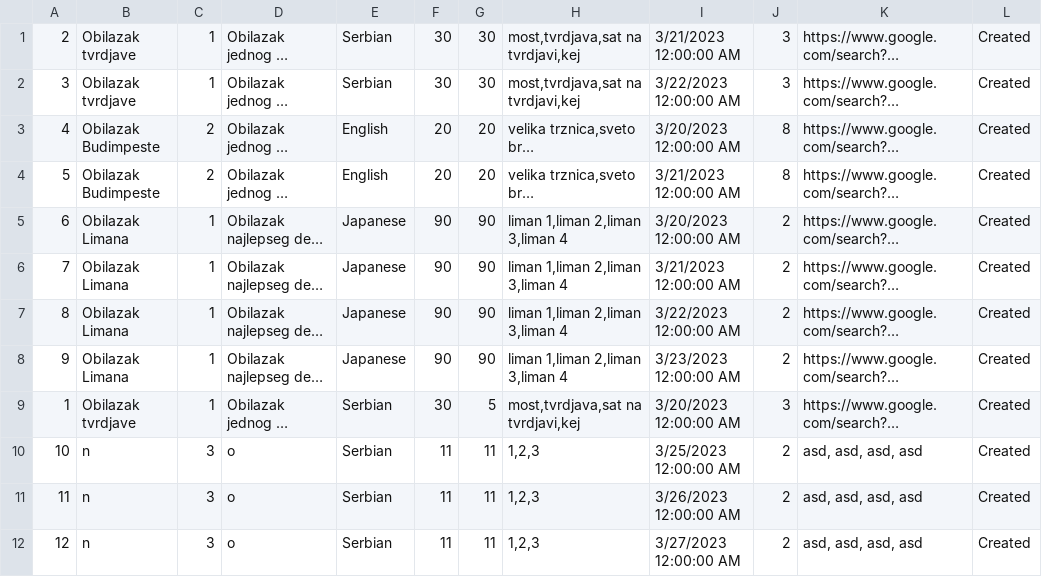
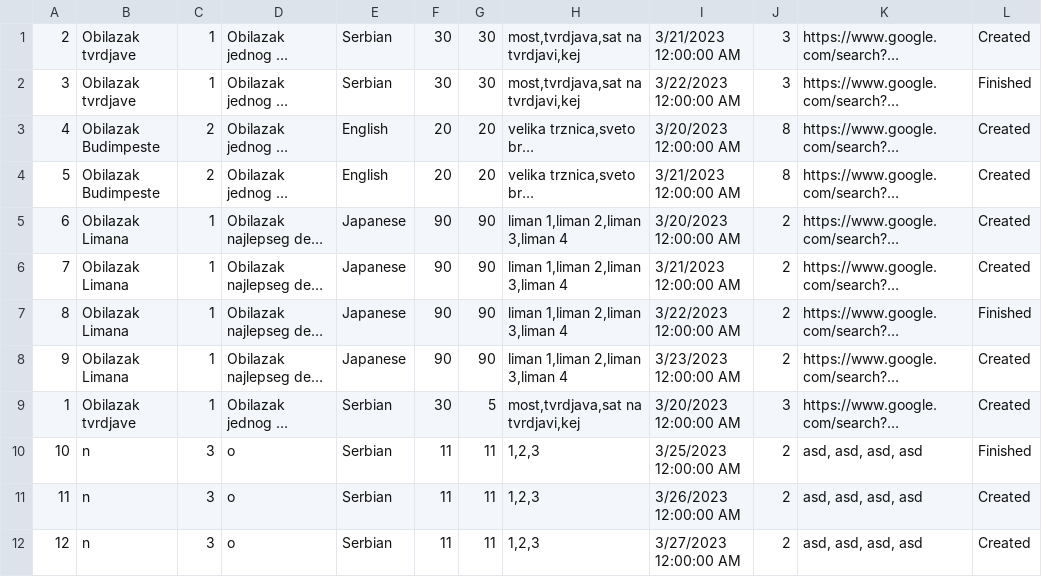
Before and after one commit to dokma11/SIMS-Project-Group-4-Team-B, a CSV file: Sims2023/Sims2023/Resources/Data/tours.csv, drawn as a sheet; long unchanged cells end in …; the diff names each change by its address in the sheet, - before the commit and + after, or states it on an @@ line.

```diff
--- a/Sims2023/Sims2023/Resources/Data/tours.csv
+++ b/Sims2023/Sims2023/Resources/Data/tours.csv
-L2: Created
+L2: Finished
-L7: Created
+L7: Finished
-L10: Created
+L10: Finished
```
Also changed, not shown: Sims2023/Sims2023/Resources/Data/keyPoints.csv, 13 other files.
